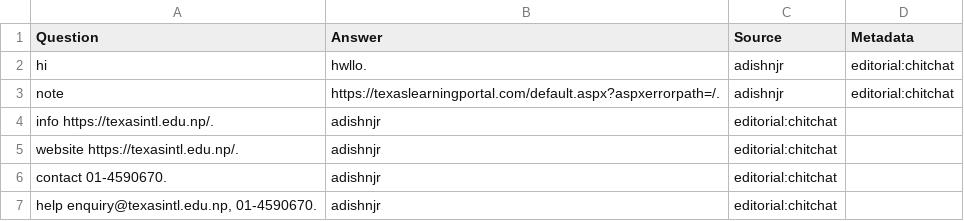
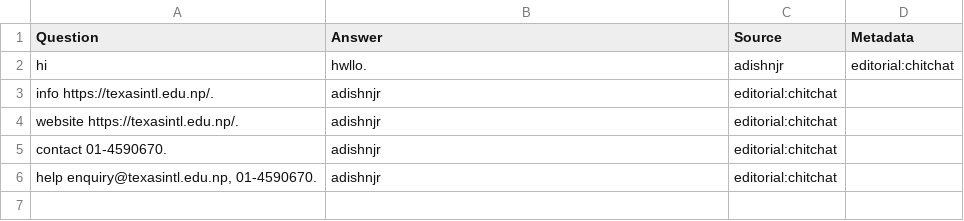
Before and after one commit to adishktri/askp, a TSV file: adishnjr.tsv, drawn as a sheet.

Commit message:
Update adishnjr.tsv

```diff
--- a/adishnjr.tsv
+++ b/adishnjr.tsv
@@ -2,3 +2,2 @@ Question	Answer	Source	Metadata
 hi	hwllo.	adishnjr	editorial:chitchat
-note	https://texaslearningportal.com/default.aspx?aspxerrorpath=/.	adishnjr	editorial:chitchat
 info  https://texasintl.edu.np/.	  adishnjr	editorial:chitchat
```
